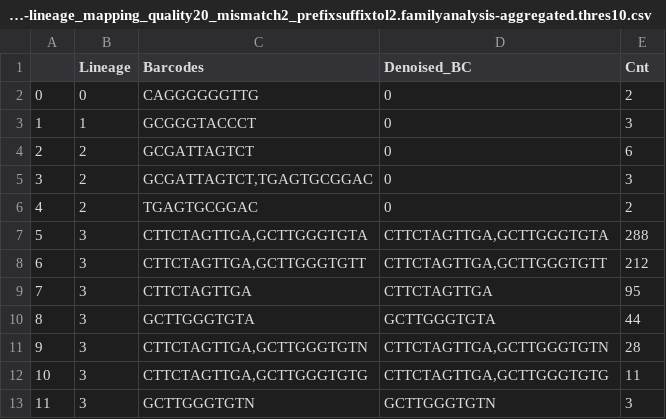
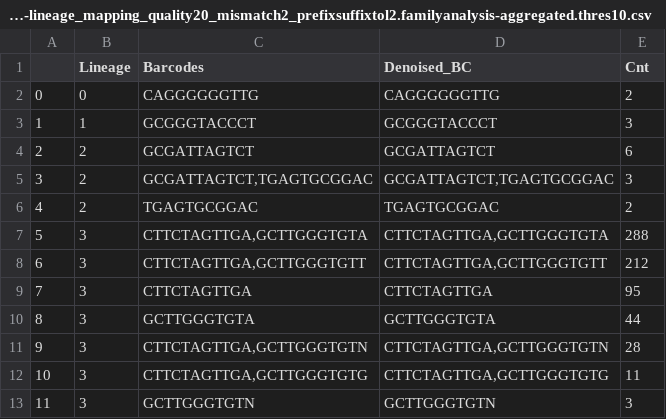
Before and after one commit to gifford-lab/lineage_tracing, a CSV file: results/round3_Nov_2016/fth1_time1_rep1/cell-lineage_mapping_quality20_mismatch2_prefixsuffixtol2.familyanalysis-aggregated.thres10.csv, drawn as a sheet; only a part is shown.

```diff
--- a/results/round3_Nov_2016/fth1_time1_rep1/cell-lineage_mapping_quality20_mismatch2_prefixsuffixtol2.familyanalysis-aggregated.thres10.csv
+++ b/results/round3_Nov_2016/fth1_time1_rep1/cell-lineage_mapping_quality20_mismatch2_prefixsuffixtol2.familyanalysis-aggregated.thres10.csv
@@ -1,7 +1,7 @@
 ,Lineage,Barcodes,Denoised_BC,Cnt
-0,0,CAGGGGGGTTG,0,2
-1,1,GCGGGTACCCT,0,3
-2,2,GCGATTAGTCT,0,6
-3,2,"GCGATTAGTCT,TGAGTGCGGAC",0,3
-4,2,TGAGTGCGGAC,0,2
+0,0,CAGGGGGGTTG,CAGGGGGGTTG,2
+1,1,GCGGGTACCCT,GCGGGTACCCT,3
+2,2,GCGATTAGTCT,GCGATTAGTCT,6
+3,2,"GCGATTAGTCT,TGAGTGCGGAC","GCGATTAGTCT,TGAGTGCGGAC",3
+4,2,TGAGTGCGGAC,TGAGTGCGGAC,2
 5,3,"CTTCTAGTTGA,GCTTGGGTGTA","CTTCTAGTTGA,GCTTGGGTGTA",288
```
Also changed, not shown: results/round3_Nov_2016/fth1_time1_rep1/cell-lineage_mapping_quality20_mismatch2_prefixsuffixtol2.familyanalysis-aggregated.thres1.csv, results/round3_Nov_2016/fth1_time1_rep1/cell-lineage_mapping_quality20_mismatch2_prefixsuffixtol2.familyanalysis-aggregated.thres3.csv, 1 other file.
